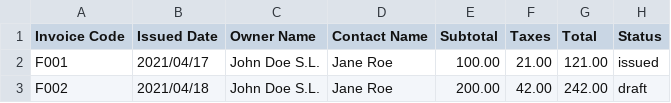
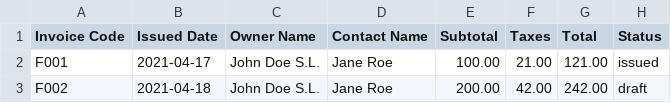
Before and after one commit to kno/code-challenge-2021-edition, a CSV file: files/import-success.csv, drawn as a sheet.

```diff
--- a/files/import-success.csv
+++ b/files/import-success.csv
@@ -1,3 +1,3 @@
 Invoice Code; Issued Date; Owner Name; Contact Name; Subtotal; Taxes; Total;Status
-F001;2021/04/17;John Doe S.L.; Jane Roe; 100.00;21.00;121.00;issued
-F002;2021/04/18;John Doe S.L.; Jane Roe; 200.00;42.00;242.00;draft
+F001;2021-04-17;John Doe S.L.; Jane Roe; 100.00;21.00;121.00;issued
+F002;2021-04-18;John Doe S.L.; Jane Roe; 200.00;42.00;242.00;draft
```
Also changed, not shown: files/import-with-errors.csv, 3 other files.
